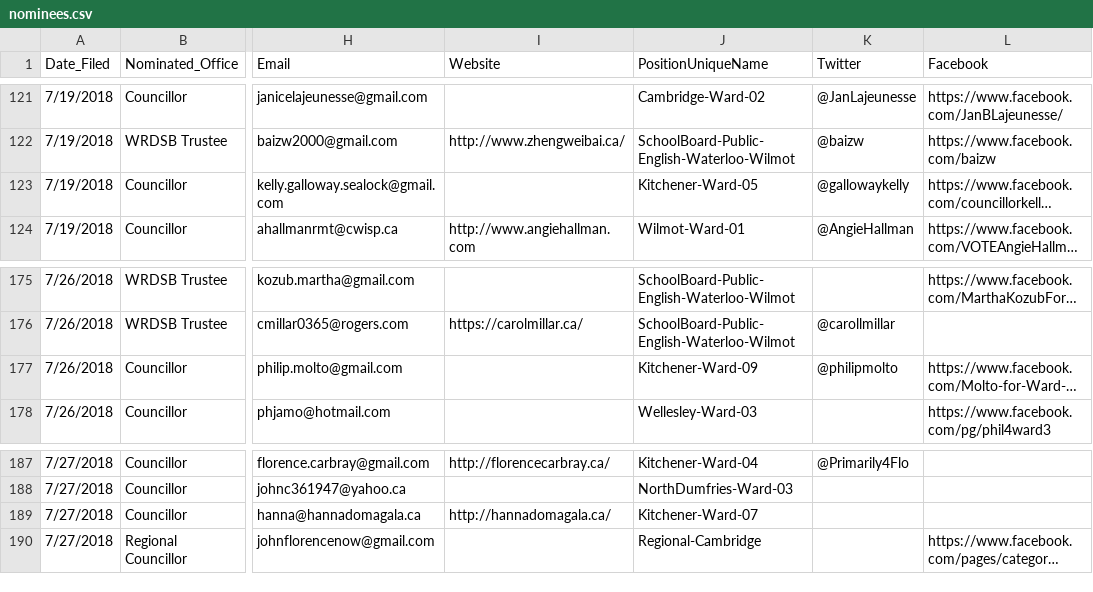
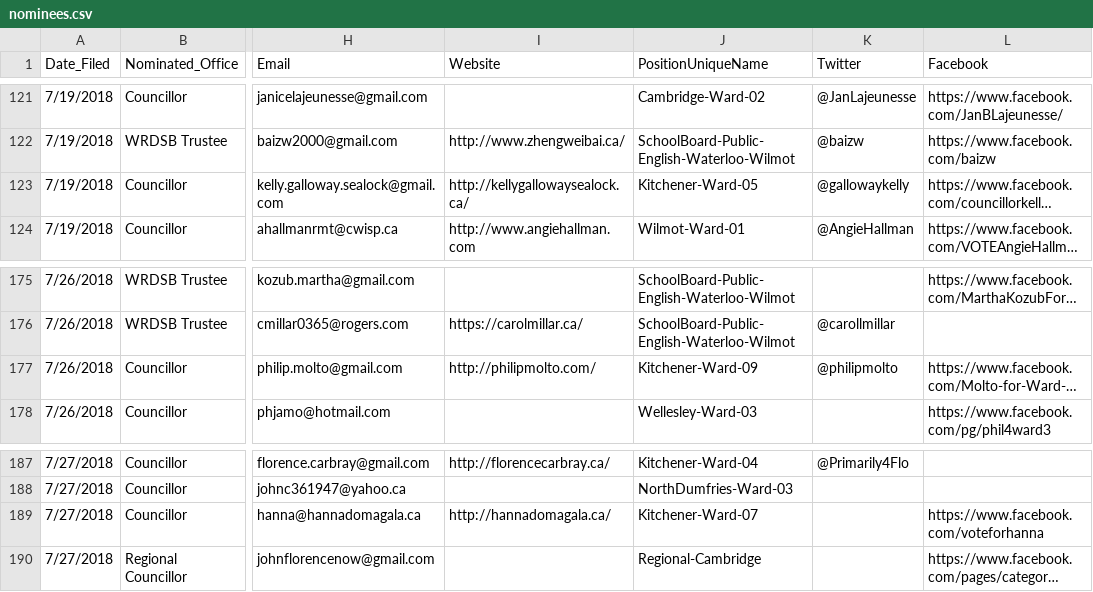
Before and after one commit to s-kennedy/wr-votes, a CSV file: _data/sync/nominees.csv, drawn as a sheet; only a part is shown, gaps mark what is left out; long unchanged cells end in …; the diff names each change by its address in the sheet, - before the commit and + after, or states it on an @@ line.

```diff
--- a/_data/sync/nominees.csv
+++ b/_data/sync/nominees.csv
-I123 (Website): (empty)
+I123 (Website): http://kellygallowaysealock.ca/
-I177 (Website): (empty)
+I177 (Website): http://philipmolto.com/
-L189 (Facebook): (empty)
+L189 (Facebook): https://www.facebook.com/voteforhanna
```
Also changed, not shown: _data/sync/events.csv, 2 other files.
